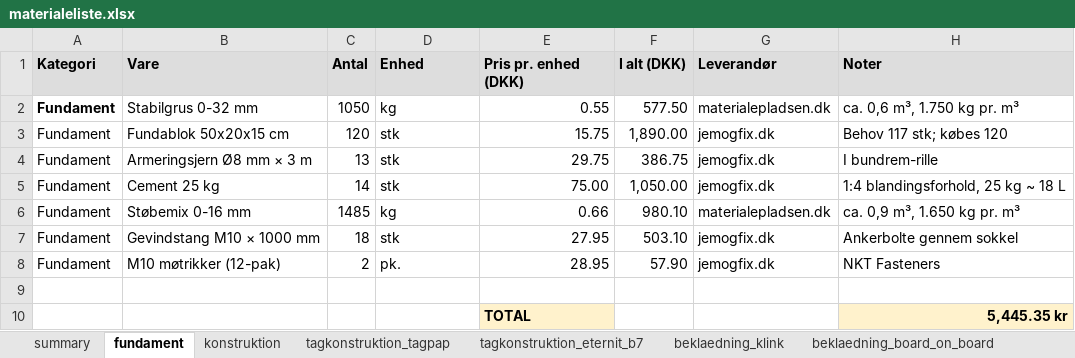
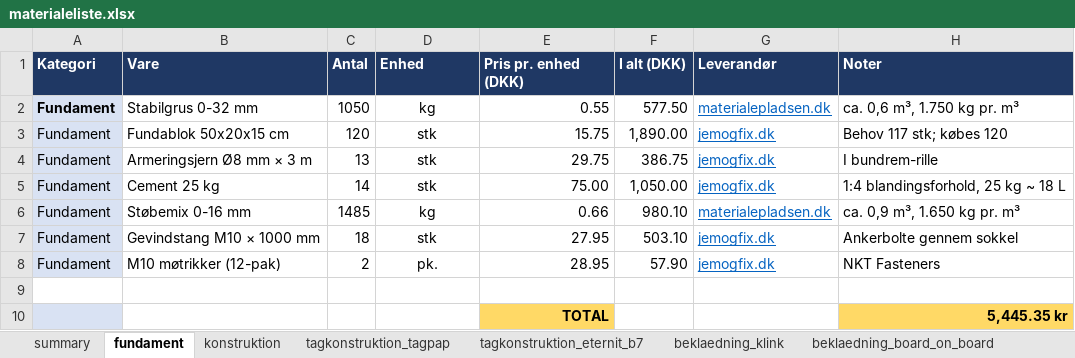
Before and after one commit to KasperBaun/RabbitHouse, an Excel workbook: docs/materialeliste.xlsx, sheet fundament, drawn as a sheet; values as stored, in another font and other column widths than the file's, no borders; the diff names each change by its address in the sheet, - before the commit and + after, or states it on an @@ line.

```diff
--- a/docs/materialeliste.xlsx (sheet fundament)
+++ b/docs/materialeliste.xlsx (sheet fundament)
@@ A1:H1 fill: #DDDDDD → #1F3864, text colour: black → #FFFFFF @@
-A2:A8 fill: none
+A2:A8 fill: #D9E2F3
-D2:D8 alignment: left
+D2:D8 alignment: center
@@ G2:G8 underline: off → on, text colour: black → #0563C1 @@
-A10 fill: none
+A10 fill: #D9E2F3
@@ E10 fill: #FFF2CC → #FFD966, alignment: left → right @@
-H10 fill: #FFF2CC
+H10 fill: #FFD966
```
Also changed, not shown: sheet beklaedning_board_on_board, sheet tagkonstruktion_eternit_b7, sheet beklaedning_klink, sheet summary, sheet konstruktion, sheet tagkonstruktion_tagpap, formulas that keep their value, 1 other file.
